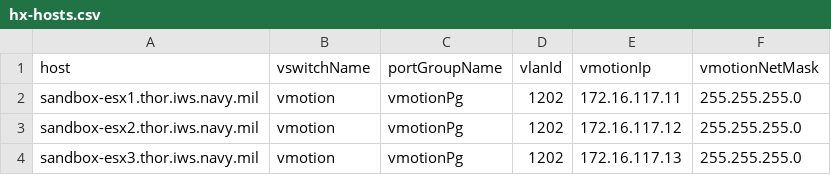
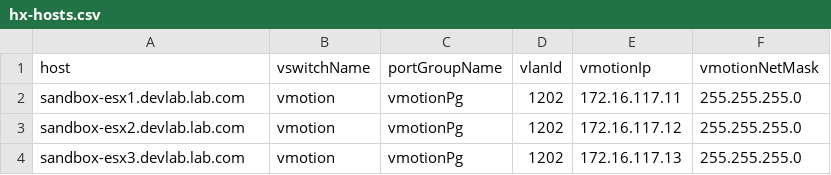
Before and after one commit to jc3943/iac-dcSec, a CSV file: vars/bh-prod/vmware/hx-hosts.csv, drawn as a sheet.

Commit message:
updated domain data

```diff
--- a/vars/bh-prod/vmware/hx-hosts.csv
+++ b/vars/bh-prod/vmware/hx-hosts.csv
@@ -1,4 +1,4 @@
 host,vswitchName,portGroupName,vlanId,vmotionIp,vmotionNetMask
-sandbox-esx1.thor.iws.navy.mil,vmotion,vmotionPg,1202,172.16.117.11,255.255.255.0
-sandbox-esx2.thor.iws.navy.mil,vmotion,vmotionPg,1202,172.16.117.12,255.255.255.0
-sandbox-esx3.thor.iws.navy.mil,vmotion,vmotionPg,1202,172.16.117.13,255.255.255.0
+sandbox-esx1.devlab.lab.com,vmotion,vmotionPg,1202,172.16.117.11,255.255.255.0
+sandbox-esx2.devlab.lab.com,vmotion,vmotionPg,1202,172.16.117.12,255.255.255.0
+sandbox-esx3.devlab.lab.com,vmotion,vmotionPg,1202,172.16.117.13,255.255.255.0
```
Also changed, not shown: vars/dev/vmware/hx-hosts.csv, vars/sandbox/vmware/hx-hosts.csv, 44 other files.
